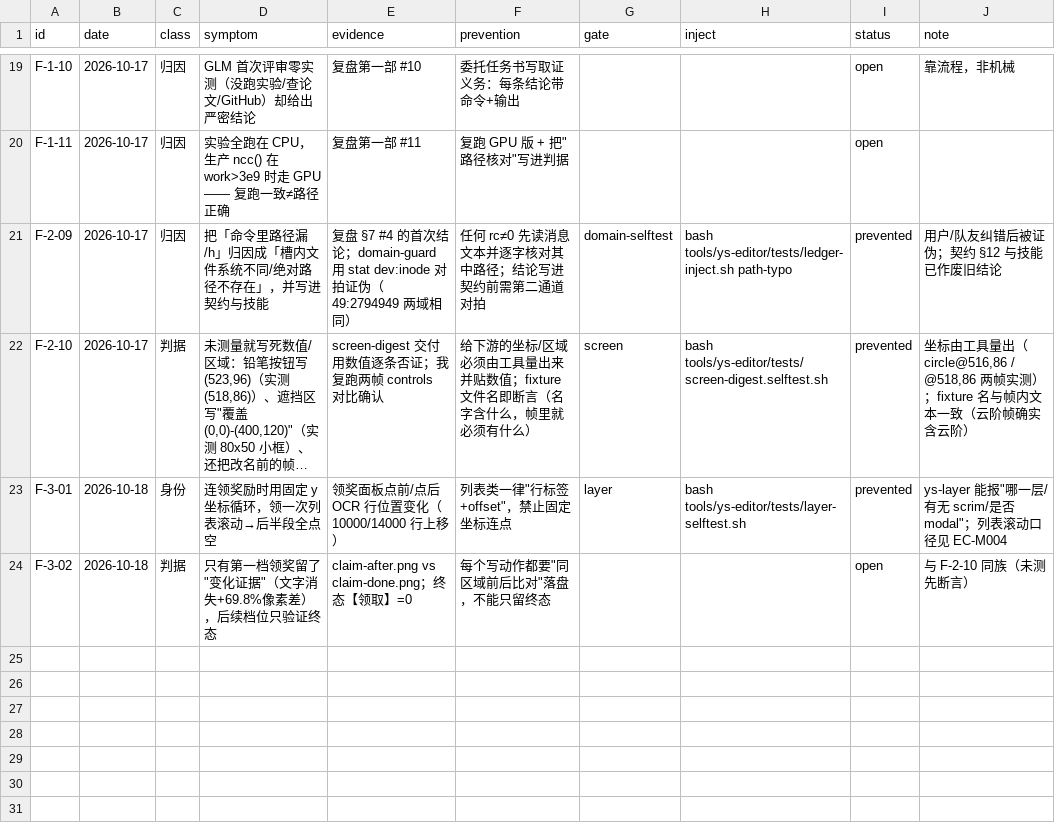
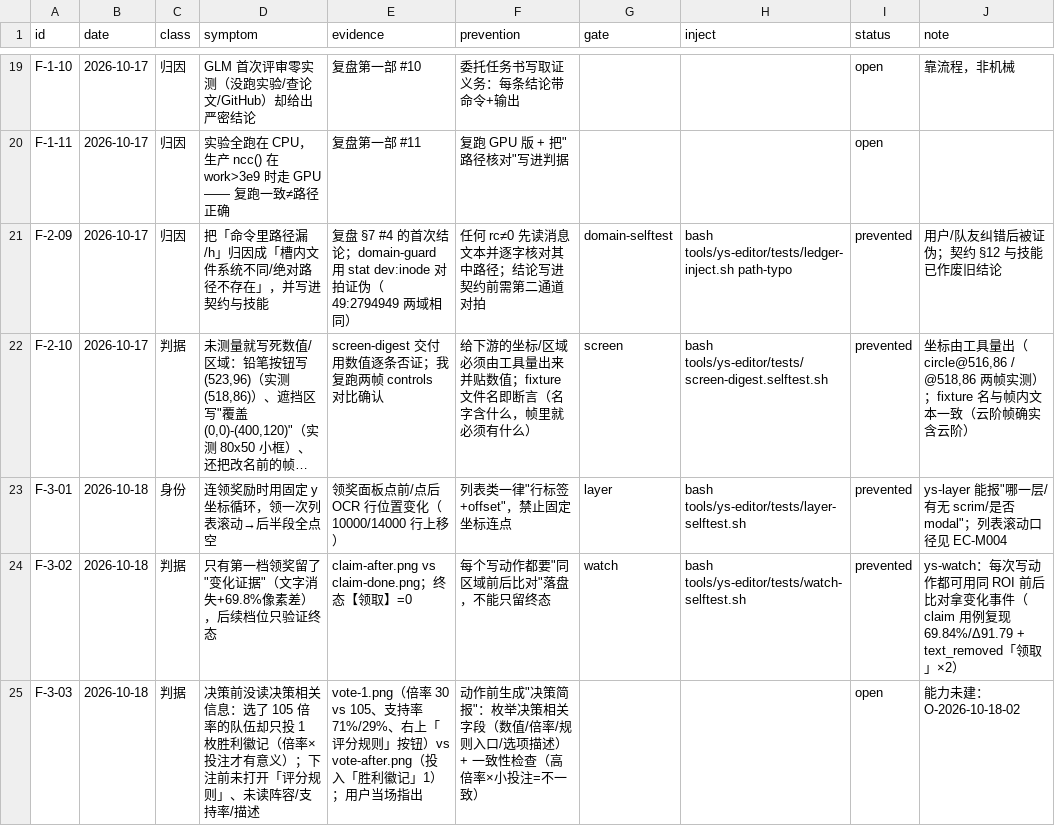
Before and after one commit to TheTouYu/genshin-ts, a TSV file: docs/maintenance/failure-ledger.tsv, drawn as a sheet; only a part is shown, gaps mark what is left out; long unchanged cells end in …; the diff names each change by its address in the sheet, - before the commit and + after, or states it on an @@ line.

Commit message:
task-7/task-8 交付验收并接入：ys-afford（8 帧 39 断言）+ ys-watch（17 用例 63 断言，复现 69.84%/「领取」）；账本 F-3-02 转 prevented，新增 F-3-03（决策前未读信息）与 O-2026-10-18-02（决策简报）

```diff
--- a/docs/maintenance/failure-ledger.tsv
+++ b/docs/maintenance/failure-ledger.tsv
-G24 (gate): (empty)
+G24 (gate): watch
-H24 (inject): (empty)
+H24 (inject): bash tools/ys-editor/tests/watch-selftest.sh
-I24 (status): open
+I24 (status): prevented
-J24 (note): 与 F-2-10 同族（未测先断言）
+J24 (note): ys-watch：每次写动作都可用同 ROI 前后比对拿变化事件（claim 用例复现 69.84%/Δ91.79 + text_removed「领取」×2）
+row 25: F-3-03 | 2026-10-18 | 判据 | 决策前没读决策相关信息：选了 105 倍率的队伍却只投 1 枚胜利徽记（倍率×投注才有意义）；下注前未打开「评分规则」、未读阵容/支持率/描述 | vote-1.png（倍率 30 vs 105、支持率 71%/29%、右上「评分规则」按钮）vs vote-after.png（投入「胜利徽记」1）；用户当场指出 | 动作前生成"决策简报"：枚举决策相关字段（数值/倍率/规则入口/选项描述）+ 一致性检查（高倍率×小投注=不一致） |  |  | open | 能力未建：O-2026-10-18-02
```
Also changed, not shown: tools/failure-ledger.gates.tsv, 5 other files.
